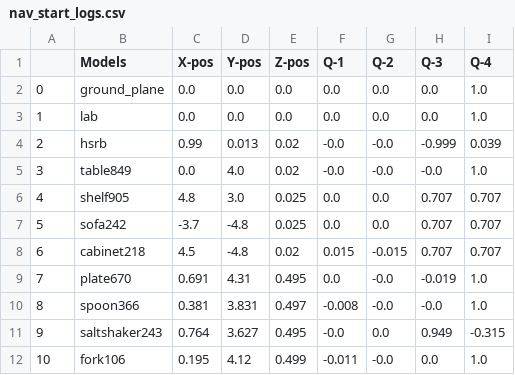
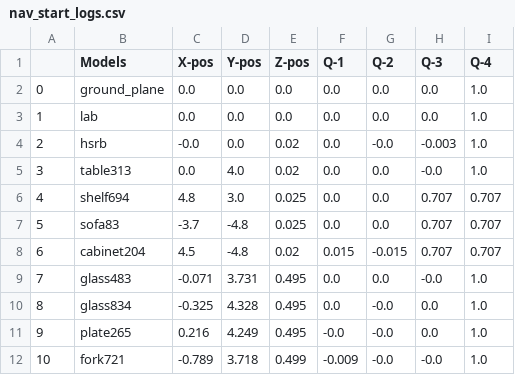
Before and after one commit to SOHAIL1996/Automatic_Test_Generation_For_Robot_Self_Examination, a CSV file: src/logger/logs/nav_start_logs.csv, drawn as a sheet; only a part is shown; the diff covers the shown part only.

```diff
--- a/src/logger/logs/nav_start_logs.csv
+++ b/src/logger/logs/nav_start_logs.csv
@@ -3,10 +3,10 @@
 1,lab,0.0,0.0,0.0,0.0,0.0,0.0,1.0
-2,hsrb,0.99,0.013,0.02,-0.0,-0.0,-0.999,0.039
-3,table849,0.0,4.0,0.02,-0.0,-0.0,-0.0,1.0
-4,shelf905,4.8,3.0,0.025,0.0,0.0,0.707,0.707
-5,sofa242,-3.7,-4.8,0.025,0.0,0.0,0.707,0.707
-6,cabinet218,4.5,-4.8,0.02,0.015,-0.015,0.707,0.707
-7,plate670,0.691,4.31,0.495,0.0,-0.0,-0.019,1.0
-8,spoon366,0.381,3.831,0.497,-0.008,-0.0,-0.0,1.0
-9,saltshaker243,0.764,3.627,0.495,-0.0,0.0,0.949,-0.315
-10,fork106,0.195,4.12,0.499,-0.011,-0.0,0.0,1.0
+2,hsrb,-0.0,0.0,0.02,0.0,-0.0,-0.003,1.0
+3,table313,0.0,4.0,0.02,0.0,0.0,-0.0,1.0
+4,shelf694,4.8,3.0,0.025,0.0,0.0,0.707,0.707
+5,sofa83,-3.7,-4.8,0.025,0.0,0.0,0.707,0.707
+6,cabinet204,4.5,-4.8,0.02,0.015,-0.015,0.707,0.707
+7,glass483,-0.071,3.731,0.495,0.0,0.0,-0.0,1.0
+8,glass834,-0.325,4.328,0.495,0.0,-0.0,0.0,1.0
+9,plate265,0.216,4.249,0.495,-0.0,-0.0,0.0,1.0
+10,fork721,-0.789,3.718,0.499,-0.009,-0.0,-0.0,1.0
```
Also changed, not shown: 22 edited cells elsewhere in this file, src/logger/logs/nav_end_logs.csv, src/logger/logs/start_up_logs.csv, 13 other files.
